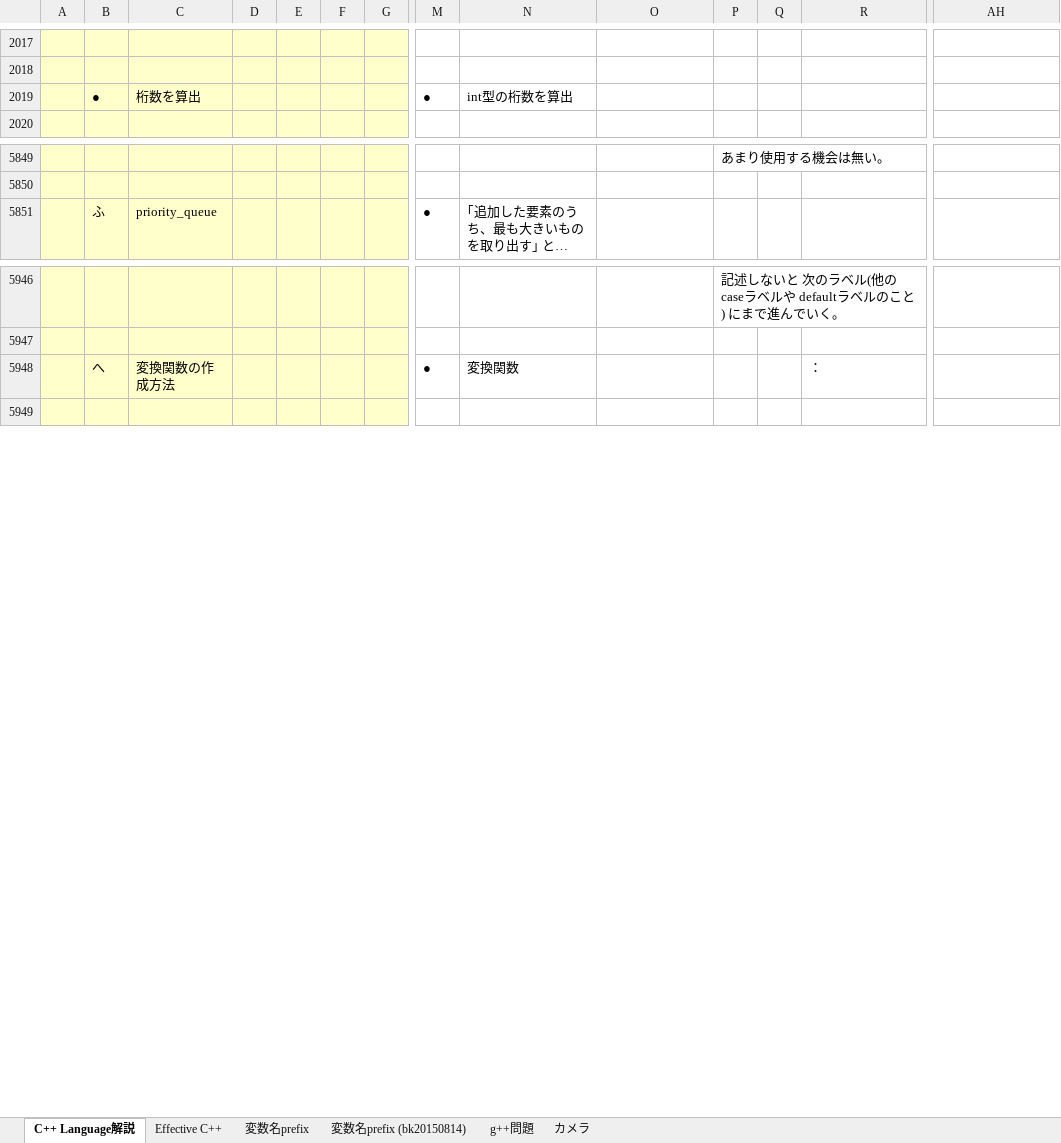
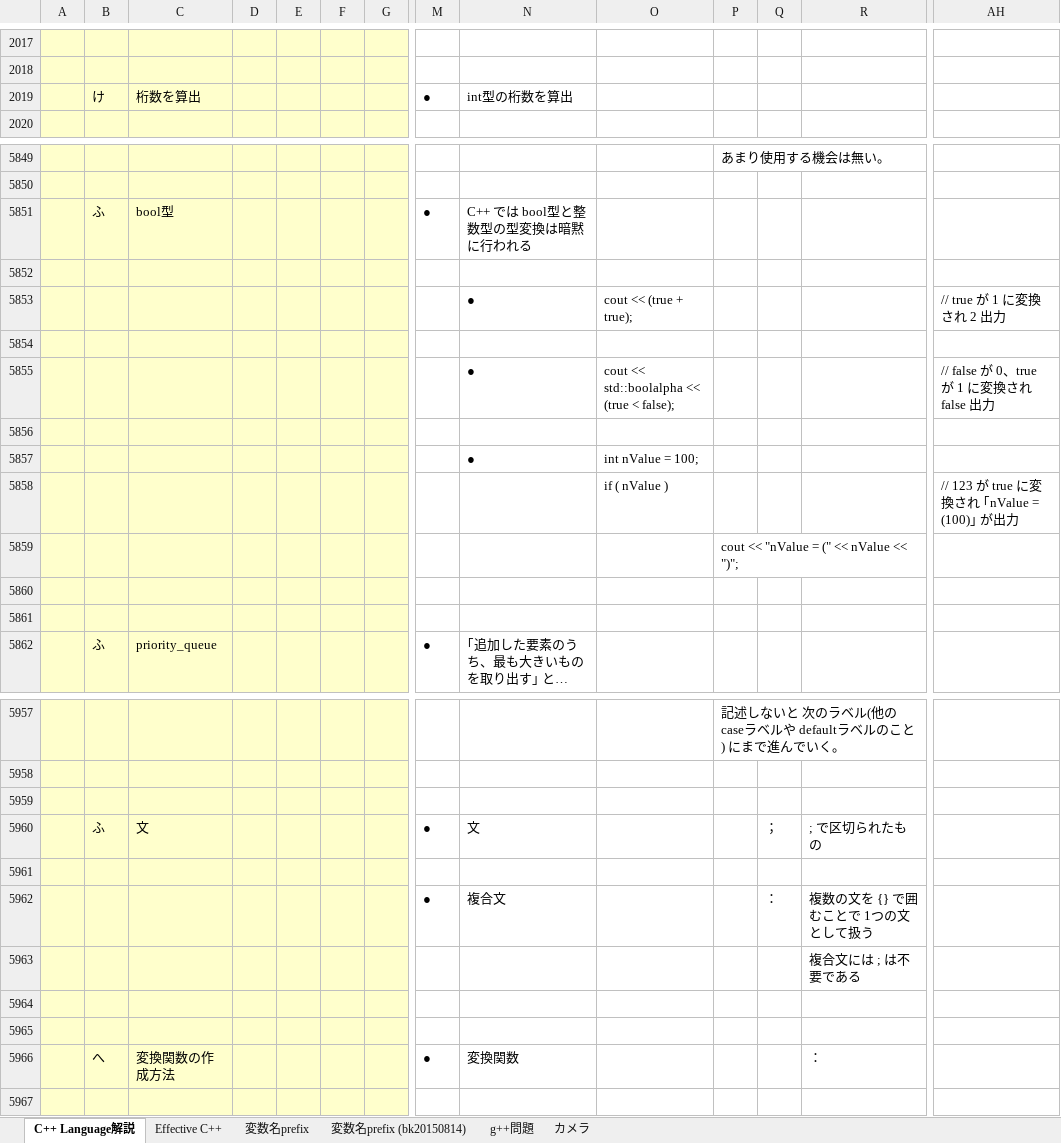
Before and after one commit to roshihie/At_Coder, an Excel workbook: ◆C++_Language解説◆.xlsm, sheet C++ Language解説, drawn as a sheet; only a part is shown, gaps mark what is left out; long unchanged cells end in …; values as stored, in another font and other column widths than the file's, no borders; charts and pictures not drawn; rows hold the shown columns only; the diff covers the shown part only; the diff names each change by its address in the sheet, - before the commit and + after, or states it on an @@ line.

```diff
--- a/◆C++_Language解説◆.xlsm (sheet C++ Language解説)
+++ b/◆C++_Language解説◆.xlsm (sheet C++ Language解説)
-B2019: ●
+B2019: け
+row 5851:  | ふ | bool型 |  |  |  |  | ● | C++ では bool型と整数型の型変換は暗黙に行われる
+row 5852: (empty)
+row 5853:  |  |  |  |  |  |  |  | ● | cout << (true + true); |  |  |  | // true が 1 に変換され 2 出力
+row 5854: (empty)
+row 5855:  |  |  |  |  |  |  |  | ● | cout << std::boolalpha << (true < false); |  |  |  | // false が 0、true が 1 に変換され false 出力
+row 5856: (empty)
+row 5857:  |  |  |  |  |  |  |  | ● | int nValue = 100;
+row 5858:  |  |  |  |  |  |  |  |  | if ( nValue ) |  |  |  | // 123 が true に変換され ｢nValue = (100)｣ が出力
+row 5859:  |  |  |  |  |  |  |  |  |  | cout << "nValue = (" << nValue << ")";
+row 5860: (empty)
+row 5861: (empty)
+row 5959: (empty)
+row 5960:  | ふ | 文 |  |  |  |  | ● | 文 |  |  | ； | ; で区切られたもの
+row 5961: (empty)
+row 5962:  |  |  |  |  |  |  | ● | 複合文 |  |  | ： | 複数の文を {} で囲むことで 1つの文として扱う
+row 5963:  |  |  |  |  |  |  |  |  |  |  |  | 複合文には ; は不要である
+row 5964: (empty)
+row 5965: (empty)
```
Also changed, not shown: 23 added rows, 3 removed rows and 4 edited cells elsewhere in this sheet, charts or pictures.
